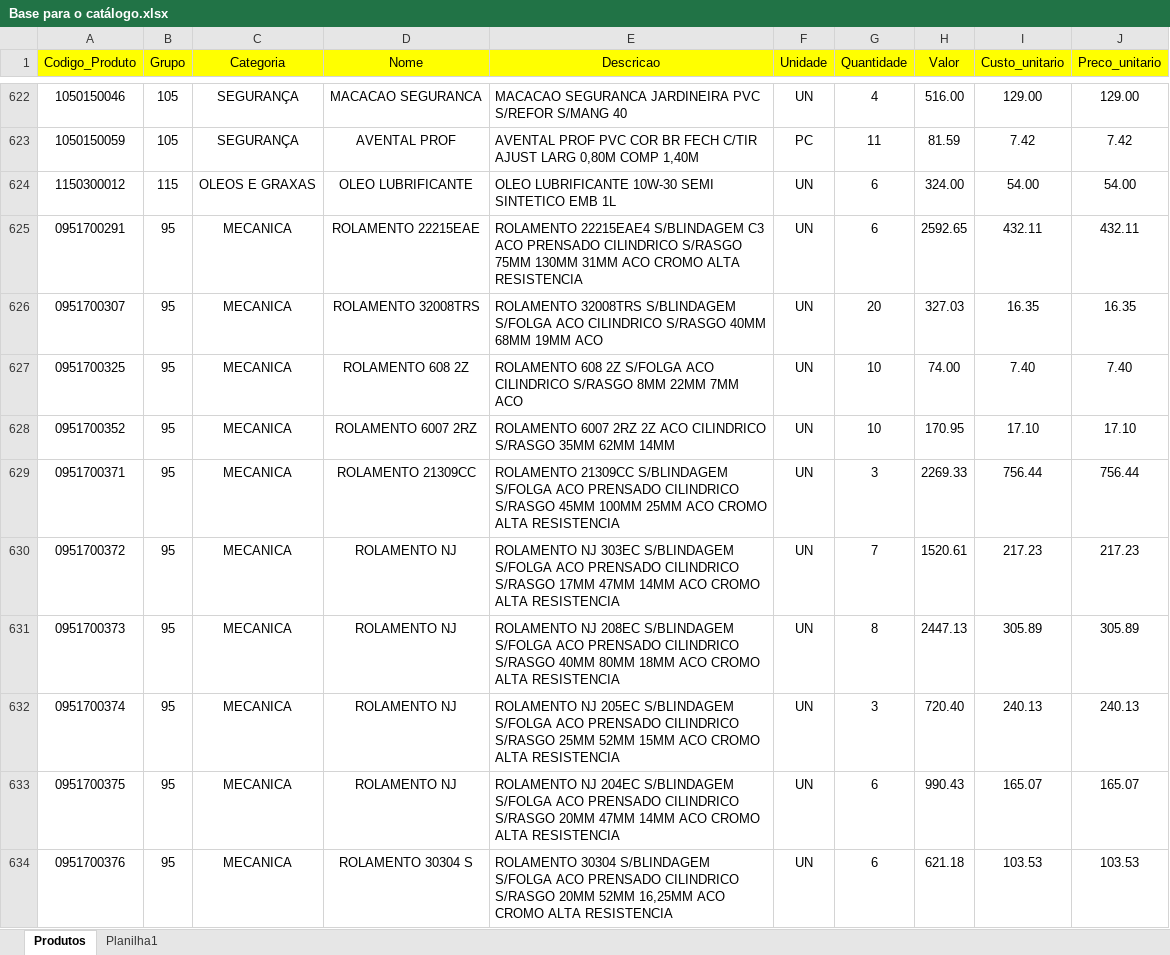
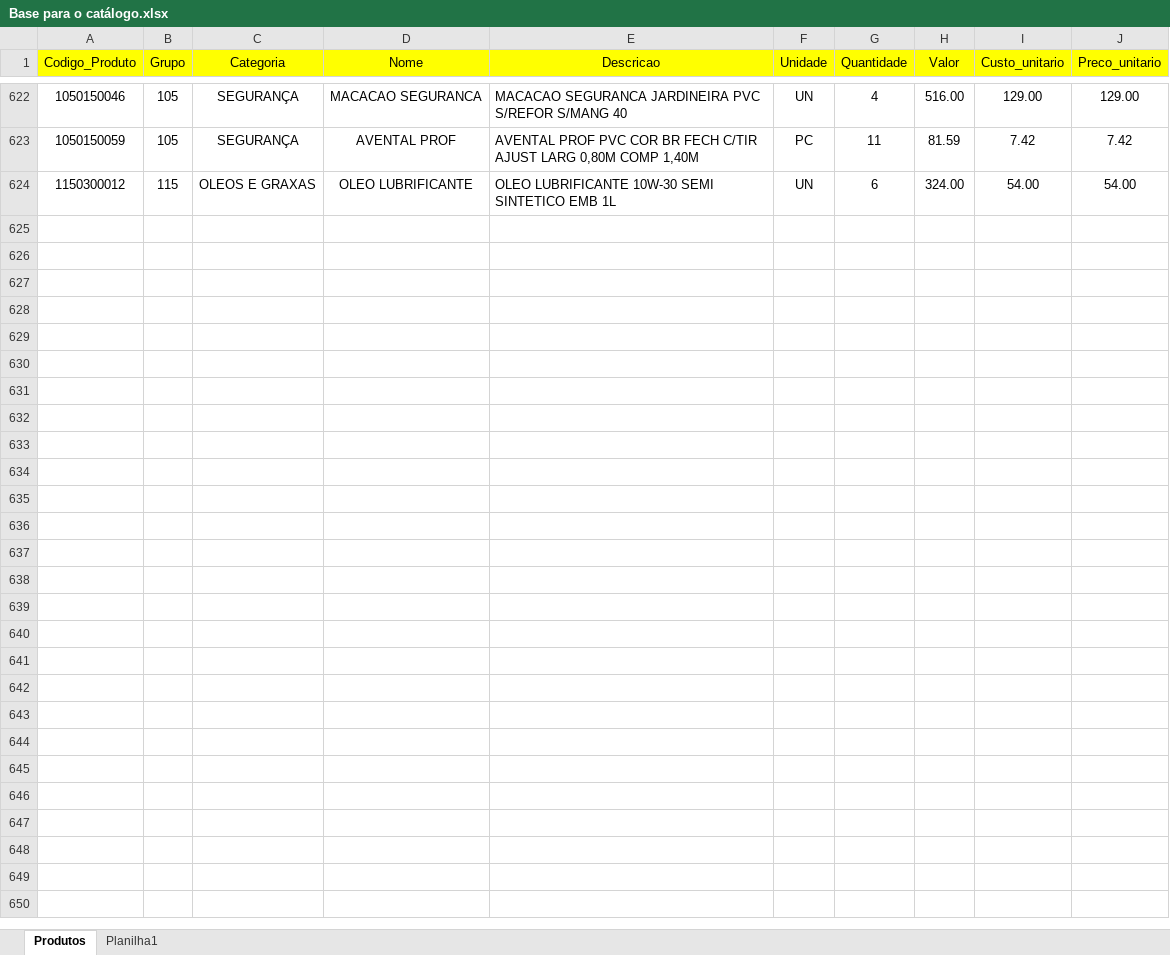
Before and after one commit to AlmoxCap/CatalagoCap, an Excel workbook: Base para o catálogo.xlsx, sheet Produtos, drawn as a sheet; only a part is shown, gaps mark what is left out; values as stored, in another font and other column widths than the file's, no borders; the diff covers the shown part only; the diff names each change by its address in the sheet, - before the commit and + after, or states it on an @@ line.

```diff
--- a/Base para o catálogo.xlsx (sheet Produtos)
+++ b/Base para o catálogo.xlsx (sheet Produtos)
-row 625: 0951700291 | 95 | MECANICA | ROLAMENTO 22215EAE | ROLAMENTO 22215EAE4 S/BLINDAGEM C3 ACO PRENSADO CILINDRICO S/RASGO 75MM 130MM 31MM ACO CROMO ALTA RESISTENCIA | UN | 6 | 2592.65 | 432.11 | 432.11
-row 626: 0951700307 | 95 | MECANICA | ROLAMENTO 32008TRS | ROLAMENTO 32008TRS S/BLINDAGEM S/FOLGA ACO CILINDRICO S/RASGO 40MM 68MM 19MM ACO | UN | 20 | 327.03 | 16.35 | 16.35
-row 627: 0951700325 | 95 | MECANICA | ROLAMENTO 608 2Z | ROLAMENTO 608 2Z S/FOLGA ACO CILINDRICO S/RASGO 8MM 22MM 7MM ACO | UN | 10 | 74.00 | 7.40 | 7.40
-row 628: 0951700352 | 95 | MECANICA | ROLAMENTO 6007 2RZ | ROLAMENTO 6007 2RZ 2Z ACO CILINDRICO S/RASGO 35MM 62MM 14MM | UN | 10 | 170.95 | 17.10 | 17.10
-row 629: 0951700371 | 95 | MECANICA | ROLAMENTO 21309CC | ROLAMENTO 21309CC S/BLINDAGEM S/FOLGA ACO PRENSADO CILINDRICO S/RASGO 45MM 100MM 25MM ACO CROMO ALTA RESISTENCIA | UN | 3 | 2269.33 | 756.44 | 756.44
-row 630: 0951700372 | 95 | MECANICA | ROLAMENTO NJ | ROLAMENTO NJ 303EC S/BLINDAGEM S/FOLGA ACO PRENSADO CILINDRICO S/RASGO 17MM 47MM 14MM ACO CROMO ALTA RESISTENCIA | UN | 7 | 1520.61 | 217.23 | 217.23
-row 631: 0951700373 | 95 | MECANICA | ROLAMENTO NJ | ROLAMENTO NJ 208EC S/BLINDAGEM S/FOLGA ACO PRENSADO CILINDRICO S/RASGO 40MM 80MM 18MM ACO CROMO ALTA RESISTENCIA | UN | 8 | 2447.13 | 305.89 | 305.89
-row 632: 0951700374 | 95 | MECANICA | ROLAMENTO NJ | ROLAMENTO NJ 205EC S/BLINDAGEM S/FOLGA ACO PRENSADO CILINDRICO S/RASGO 25MM 52MM 15MM ACO CROMO ALTA RESISTENCIA | UN | 3 | 720.40 | 240.13 | 240.13
-row 633: 0951700375 | 95 | MECANICA | ROLAMENTO NJ | ROLAMENTO NJ 204EC S/BLINDAGEM S/FOLGA ACO PRENSADO CILINDRICO S/RASGO 20MM 47MM 14MM ACO CROMO ALTA RESISTENCIA | UN | 6 | 990.43 | 165.07 | 165.07
-row 634: 0951700376 | 95 | MECANICA | ROLAMENTO 30304 S | ROLAMENTO 30304 S/BLINDAGEM S/FOLGA ACO PRENSADO CILINDRICO S/RASGO 20MM 52MM 16,25MM ACO CROMO ALTA RESISTENCIA | UN | 6 | 621.18 | 103.53 | 103.53
```
Also changed, not shown: 33 removed rows elsewhere in this sheet, 1 other file.
